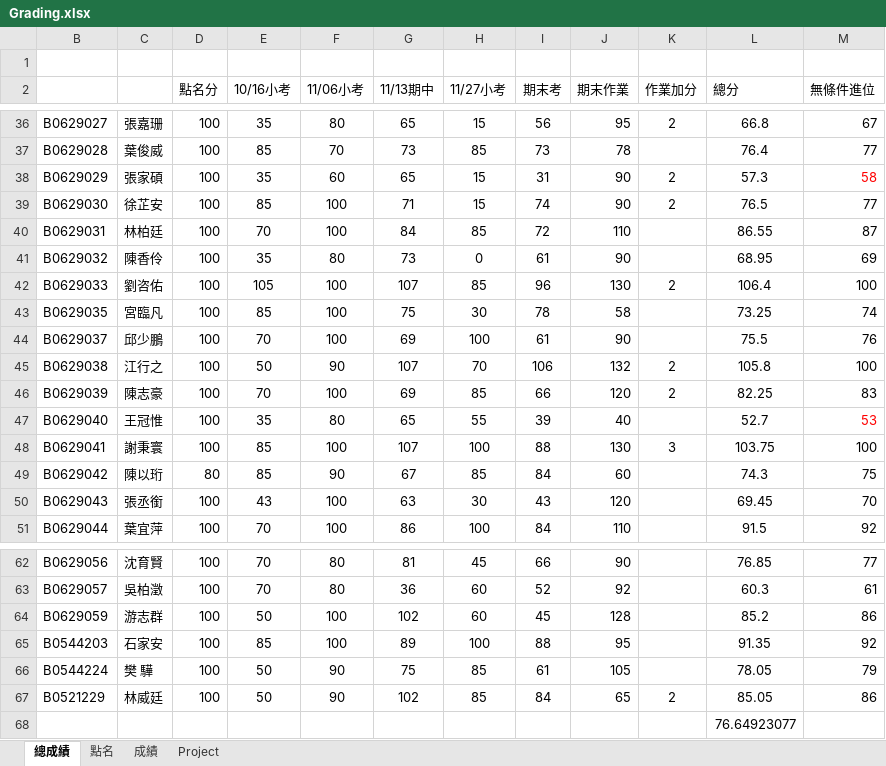
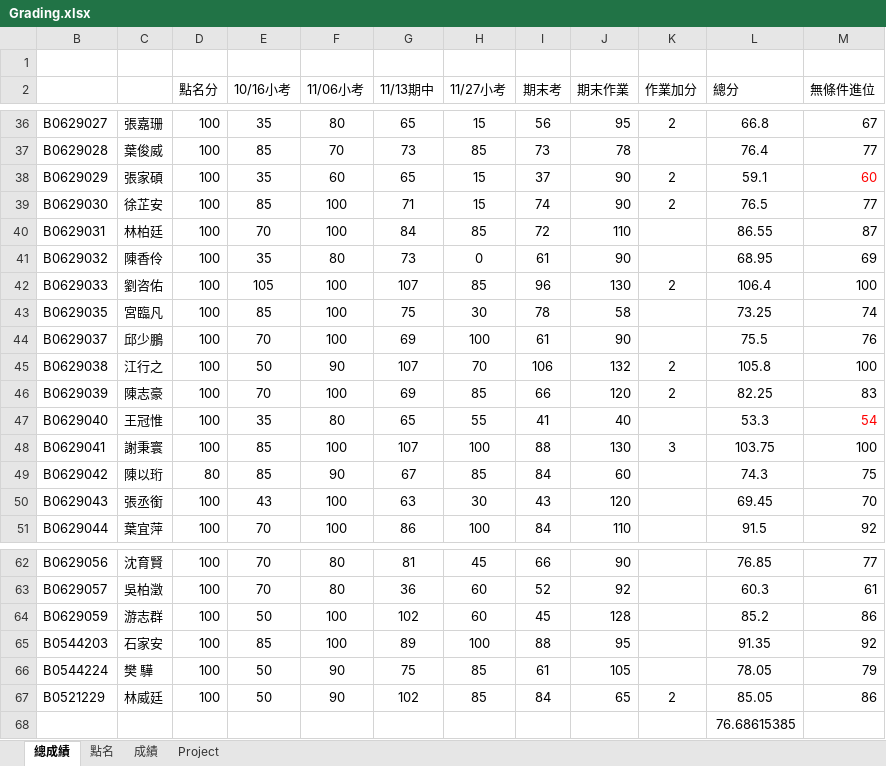
Before and after one commit to icechewei/webpage, an Excel workbook: files/OS2019Autumn/Grading.xlsx, sheet 總成績, drawn as a sheet; only a part is shown, gaps mark what is left out; values as stored, in another font and other column widths than the file's, no borders; the diff names each change by its address in the sheet, - before the commit and + after, or states it on an @@ line.

```diff
--- a/files/OS2019Autumn/Grading.xlsx (sheet 總成績)
+++ b/files/OS2019Autumn/Grading.xlsx (sheet 總成績)
-I38 (期末考): 31
+I38 (期末考): 37
-L38 (總分): 57.3
+L38 (總分): 59.1
-M38 (無條件進位): 58
+M38 (無條件進位): 60
-I47 (期末考): 39
+I47 (期末考): 41
-L47 (總分): 52.7
+L47 (總分): 53.3
-M47 (無條件進位): 53
+M47 (無條件進位): 54
-L68 (總分): 76.64923077
+L68 (總分): 76.68615385
```
Also changed, not shown: sheet 成績.
